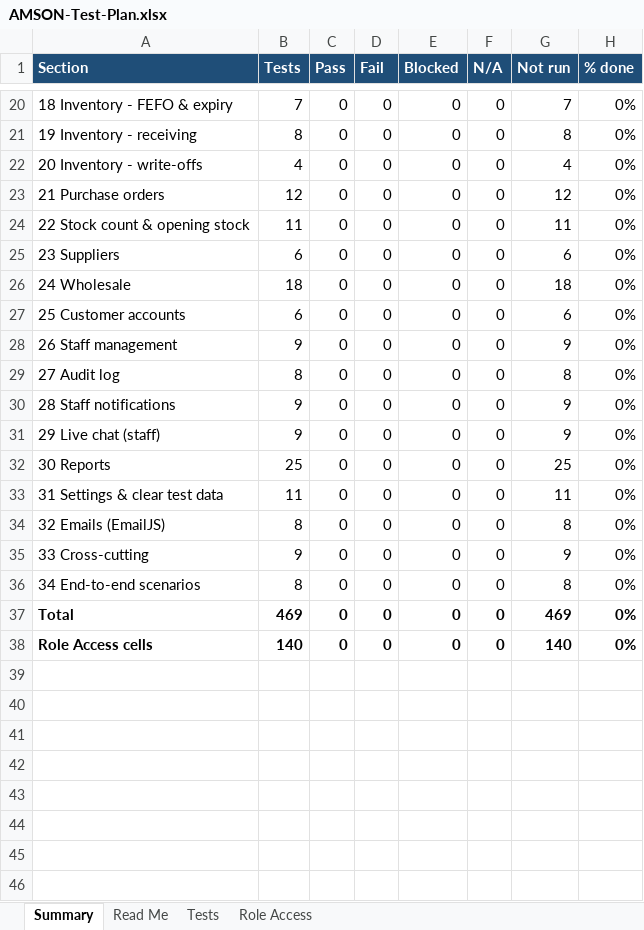
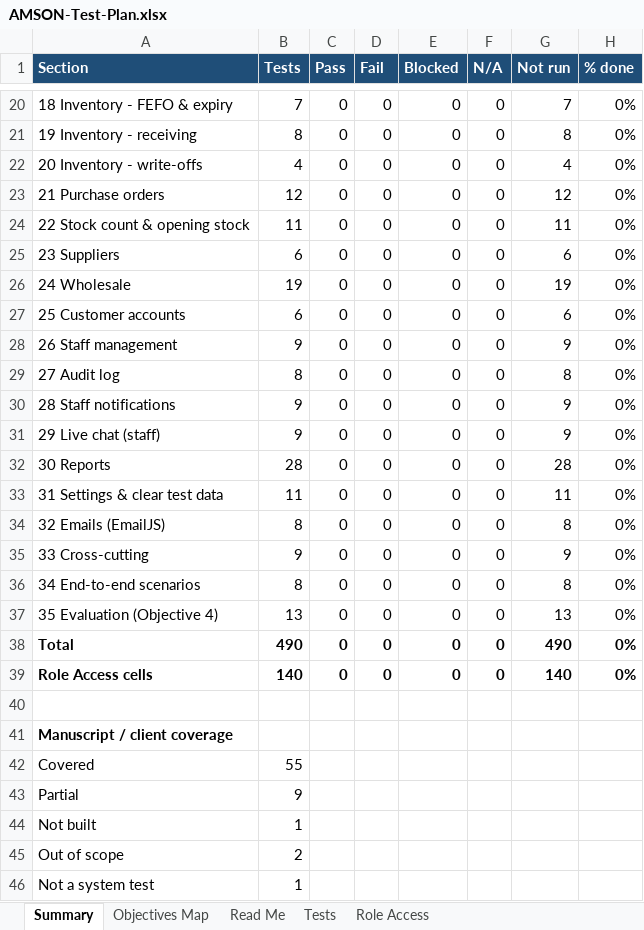
Before and after one commit to phobiaax/Amson, an Excel workbook: docs/AMSON-Test-Plan.xlsx, sheet Summary, drawn as a sheet; only a part is shown, gaps mark what is left out; values as stored, in another font and other column widths than the file's, no borders; addresses are those after the commit; the diff covers the shown part only; the diff names each change by its address in the sheet, - before the commit and + after, or states it on an @@ line.

```diff
--- a/docs/AMSON-Test-Plan.xlsx (sheet Summary)
+++ b/docs/AMSON-Test-Plan.xlsx (sheet Summary)
+sheet tab: Objectives Map
-B26 (Tests): 18
+B26 (Tests): 19
-G26 (Not run): 18
+G26 (Not run): 19
-B32 (Tests): 25
+B32 (Tests): 28
-G32 (Not run): 25
+G32 (Not run): 28
+row 37: 35 Evaluation (Objective 4) | 13 | 0 | 0 | 0 | 0 | 13 | 0%
-B38 (Tests): 469
+B38 (Tests): 490
-G38 (Not run): 469
+G38 (Not run): 490
+row 40: (empty)
+row 41: Manuscript / client coverage
+row 42: Covered | 55
+row 43: Partial | 9
+row 44: Not built | 1
+row 45: Out of scope | 2
+row 46: Not a system test | 1
```
Also changed, not shown: 6 edited cells elsewhere in this sheet, sheet Tests, sheet Read Me, formulas that keep their value, charts or pictures, docs/AMSON-Deviation-Register.xlsx.
